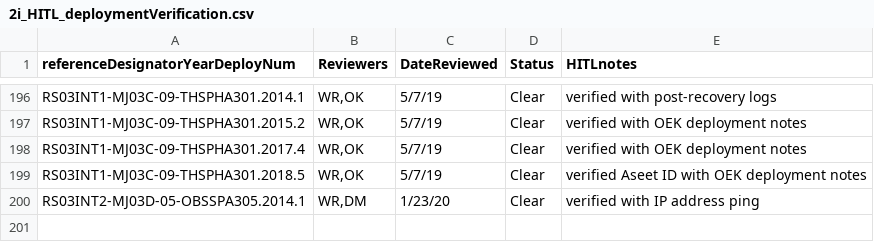
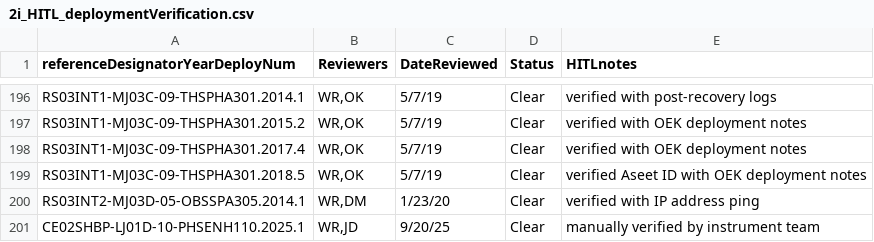
Before and after one commit to OOI-CabledArray/metadataVerification, a CSV file: assetManagement/2i_HITL/2i_HITL_deploymentVerification.csv, drawn as a sheet; only a part is shown, gaps mark what is left out; the diff names each change by its address in the sheet, - before the commit and + after, or states it on an @@ line.

Commit message:
deployment verification HITL 2025

```diff
--- a/assetManagement/2i_HITL/2i_HITL_deploymentVerification.csv
+++ b/assetManagement/2i_HITL/2i_HITL_deploymentVerification.csv
+row 201: CE02SHBP-LJ01D-10-PHSENH110.2025.1 | WR,JD | 9/20/25 | Clear | manually verified by instrument team
```
